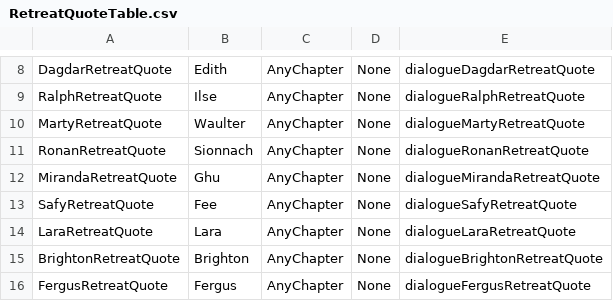
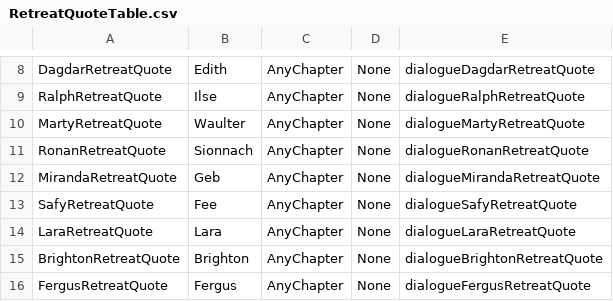
Before and after one commit to LordLouie/Storm-of-Silesse, a CSV file: tables/DIALOGUE/RetreatQuoteTable.csv, drawn as a sheet; only a part is shown, gaps mark what is left out.

```diff
--- a/tables/DIALOGUE/RetreatQuoteTable.csv
+++ b/tables/DIALOGUE/RetreatQuoteTable.csv
@@ -11,3 +11,3 @@ MartyRetreatQuote,Waulter,AnyChapter,None,dialogueMartyRetreatQuote
 RonanRetreatQuote,Sionnach,AnyChapter,None,dialogueRonanRetreatQuote
-MirandaRetreatQuote,Ghu,AnyChapter,None,dialogueMirandaRetreatQuote
+MirandaRetreatQuote,Geb,AnyChapter,None,dialogueMirandaRetreatQuote
 SafyRetreatQuote,Fee,AnyChapter,None,dialogueSafyRetreatQuote
```
Also changed, not shown: tables/BATTLE/BattleAnimationCharacterPalettes.csv, tables/CHAPTERS/ChapterDataTable.csv, 52 other files.
